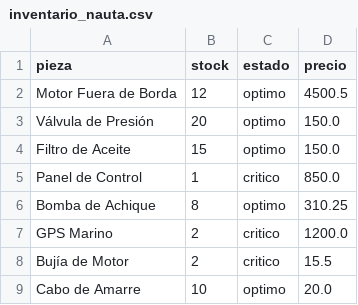
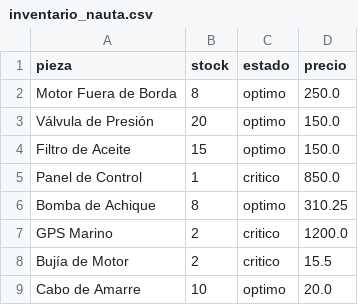
Before and after one commit to afmontes-dev/Nauta_Inventario, a CSV file: inventario_nauta.csv, drawn as a sheet.

```diff
--- a/inventario_nauta.csv
+++ b/inventario_nauta.csv
@@ -1,3 +1,3 @@
 pieza,stock,estado,precio
-Motor Fuera de Borda,12,optimo,4500.5
+Motor Fuera de Borda,8,optimo,250.0
 Válvula de Presión,20,optimo,150.0
```
Also changed, not shown: 4 other files.
